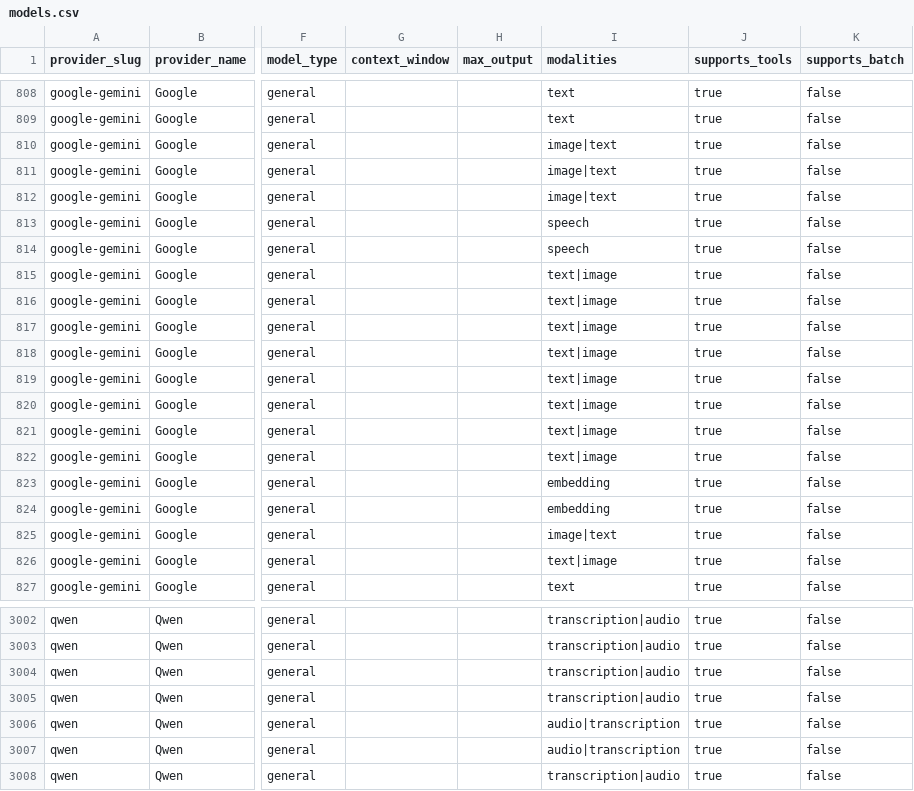
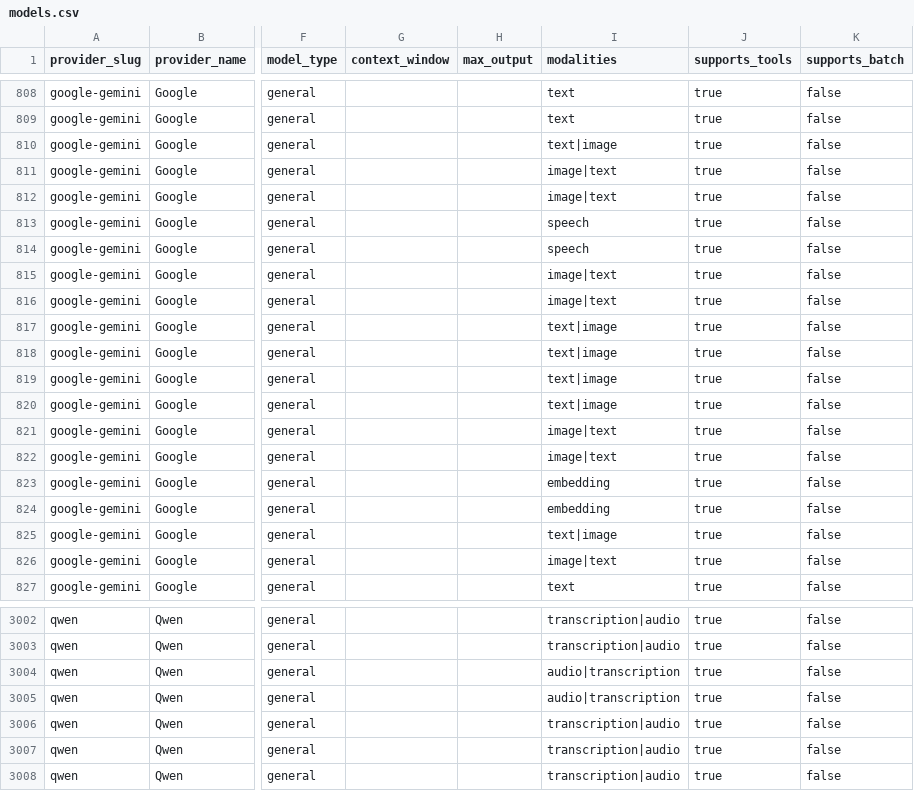
Before and after one commit to llmrates/llm-pricing-dataset, a CSV file: data/models.csv, drawn as a sheet; only a part is shown, gaps mark what is left out; the diff covers the shown part only; the diff names each change by its address in the sheet, - before the commit and + after, or states it on an @@ line.

```diff
--- a/data/models.csv
+++ b/data/models.csv
-I810 (modalities): image|text
+I810 (modalities): text|image
-I815:I816 (modalities): text|image
+I815:I816 (modalities): image|text
-I821:I822 (modalities): text|image
+I821:I822 (modalities): image|text
-I825 (modalities): image|text
+I825 (modalities): text|image
-I826 (modalities): text|image
+I826 (modalities): image|text
-I3004:I3005 (modalities): transcription|audio
+I3004:I3005 (modalities): audio|transcription
-I3006:I3007 (modalities): audio|transcription
+I3006:I3007 (modalities): transcription|audio
```
Also changed, not shown: 2 moved rows and 101 edited cells elsewhere in this file, 2 other files.
